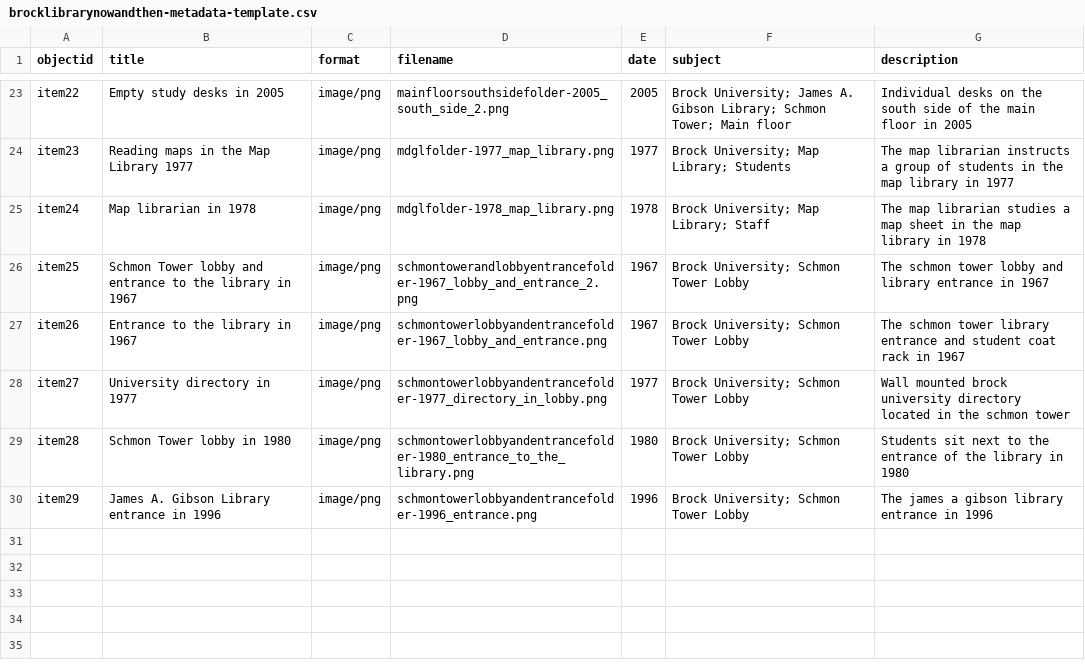
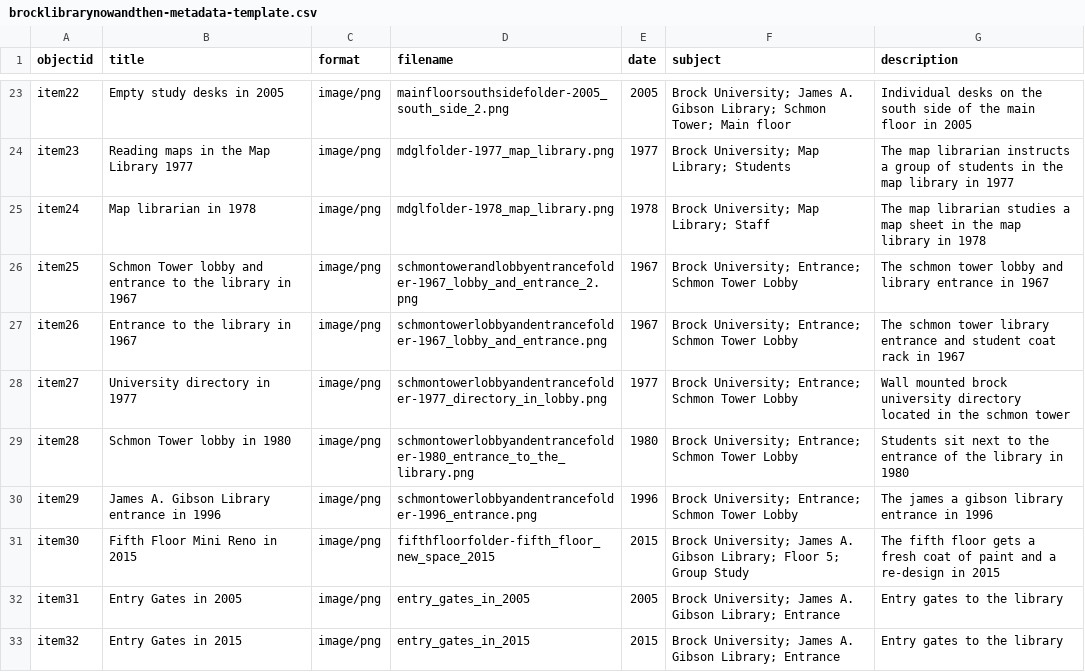
Before and after one commit to evelynasmith/BrockLibraryNowandThen, a CSV file: _data/brocklibrarynowandthen-metadata-template.csv, drawn as a sheet; only a part is shown, gaps mark what is left out.

Commit message:
Updated the metadata file to accompany three new objects added

```diff
--- a/_data/brocklibrarynowandthen-metadata-template.csv
+++ b/_data/brocklibrarynowandthen-metadata-template.csv
@@ -25,6 +25,9 @@ item23,Reading maps in the Map Library 1977,image/png,mdglfolder-1977_map_librar
 item24,Map librarian in 1978,image/png,mdglfolder-1978_map_library.png,1978,Brock University; Map Library; Staff,The map librarian studies a map sheet in the map library in 1978
-item25,Schmon Tower  lobby and entrance to the library in 1967,image/png,schmontowerandlobbyentrancefolder-1967_lobby_and_entrance_2.png,1967,Brock University; Schmon Tower Lobby,The schmon tower lobby and library entrance in 1967
-item26,Entrance to the library in 1967,image/png,schmontowerlobbyandentrancefolder-1967_lobby_and_entrance.png,1967,Brock  University; Schmon Tower Lobby ,The schmon tower library entrance and student coat rack in 1967
-item27,University directory in 1977,image/png,schmontowerlobbyandentrancefolder-1977_directory_in_lobby.png,1977,Brock University; Schmon Tower Lobby,Wall mounted brock university directory located in the schmon tower
-item28,Schmon Tower lobby in 1980,image/png,schmontowerlobbyandentrancefolder-1980_entrance_to_the_library.png,1980,Brock University; Schmon Tower Lobby,Students sit next to the entrance of the library in 1980
-item29,James A. Gibson Library entrance in 1996,image/png,schmontowerlobbyandentrancefolder-1996_entrance.png,1996,Brock University; Schmon Tower Lobby,The james a gibson library entrance in 1996
+item25,Schmon Tower  lobby and entrance to the library in 1967,image/png,schmontowerandlobbyentrancefolder-1967_lobby_and_entrance_2.png,1967,Brock University; Entrance; Schmon Tower Lobby,The schmon tower lobby and library entrance in 1967
+item26,Entrance to the library in 1967,image/png,schmontowerlobbyandentrancefolder-1967_lobby_and_entrance.png,1967,Brock  University; Entrance; Schmon Tower Lobby ,The schmon tower library entrance and student coat rack in 1967
+item27,University directory in 1977,image/png,schmontowerlobbyandentrancefolder-1977_directory_in_lobby.png,1977,Brock University; Entrance; Schmon Tower Lobby,Wall mounted brock university directory located in the schmon tower
+item28,Schmon Tower lobby in 1980,image/png,schmontowerlobbyandentrancefolder-1980_entrance_to_the_library.png,1980,Brock University; Entrance; Schmon Tower Lobby,Students sit next to the entrance of the library in 1980
+item29,James A. Gibson Library entrance in 1996,image/png,schmontowerlobbyandentrancefolder-1996_entrance.png,1996,Brock University; Entrance; Schmon Tower Lobby,The james a gibson library entrance in 1996
+item30,Fifth Floor Mini Reno in 2015,image/png,fifthfloorfolder-fifth_floor_new_space_2015,2015,Brock University; James A. Gibson Library; Floor 5; Group Study,The fifth floor gets a fresh coat of paint and a re-design in 2015
+item31,Entry Gates in 2005,image/png,entry_gates_in_2005,2005,Brock University; James A. Gibson Library; Entrance,Entry gates to the library
+item32,Entry Gates in 2015,image/png,entry_gates_in_2015,2015,Brock University; James A. Gibson Library; Entrance,Entry gates to the library
```
